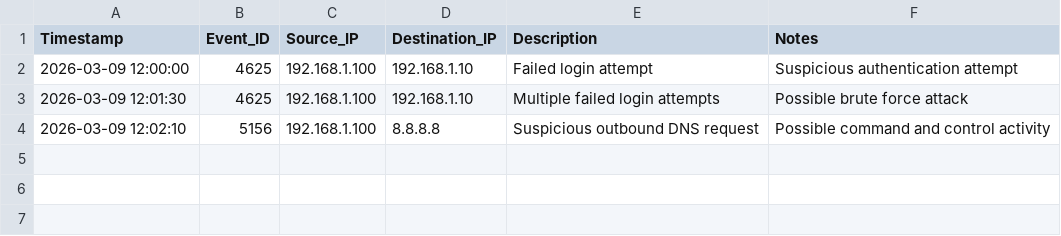
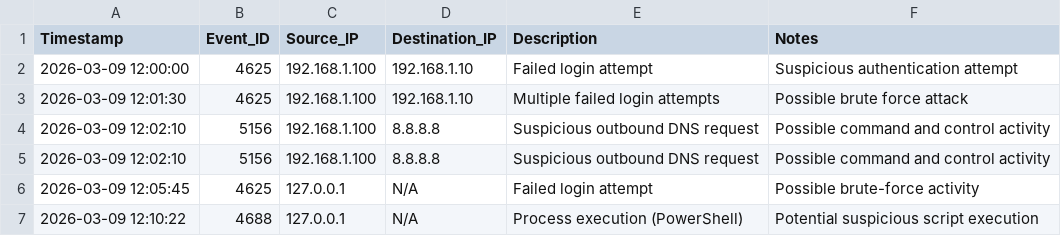
Before and after one commit to nsrilaxmibhargavi/Cyart_SOC_Team, a CSV file: Week_3/_Advanced_Log_Analysis/Log_Correlation_Table.csv, drawn as a sheet; the diff names each change by its address in the sheet, - before the commit and + after, or states it on an @@ line.

Commit message:
additional log entries for analysis

```diff
--- a/Week_3/_Advanced_Log_Analysis/Log_Correlation_Table.csv
+++ b/Week_3/_Advanced_Log_Analysis/Log_Correlation_Table.csv
+row 5: 2026-03-09 12:02:10 | 5156 | 192.168.1.100 | 8.8.8.8 | Suspicious outbound DNS request | Possible command and control activity
+row 6: 2026-03-09 12:05:45 | 4625 | 127.0.0.1 | N/A | Failed login attempt | Possible brute-force activity
+row 7: 2026-03-09 12:10:22 | 4688 | 127.0.0.1 | N/A | Process execution (PowerShell) | Potential suspicious script execution
```
